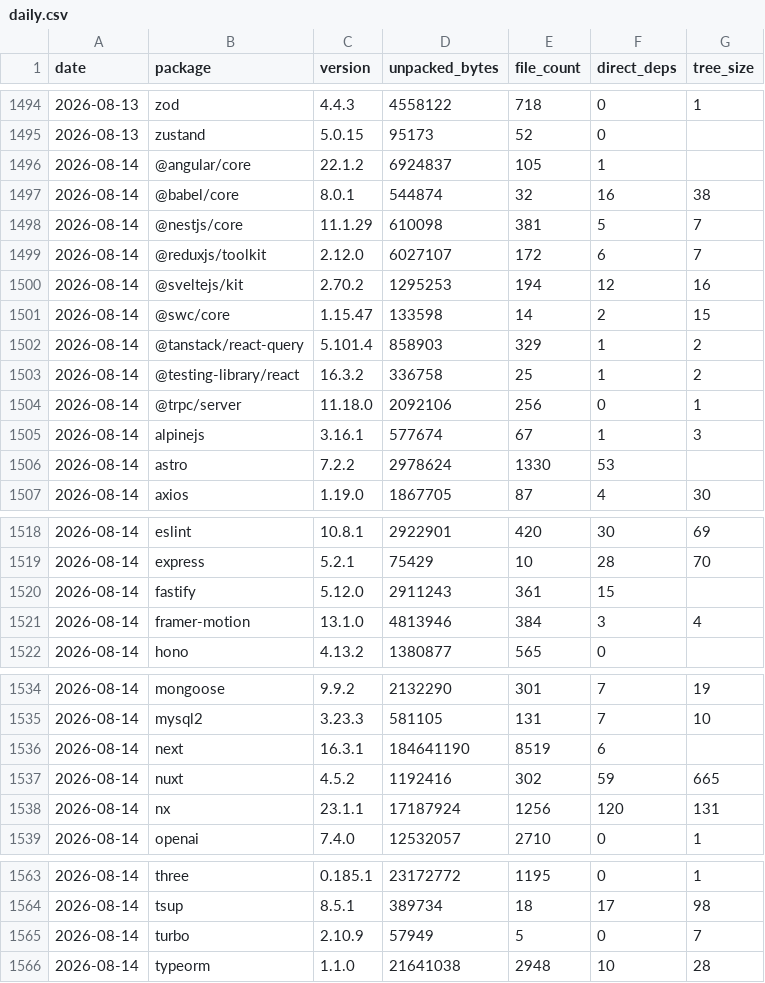
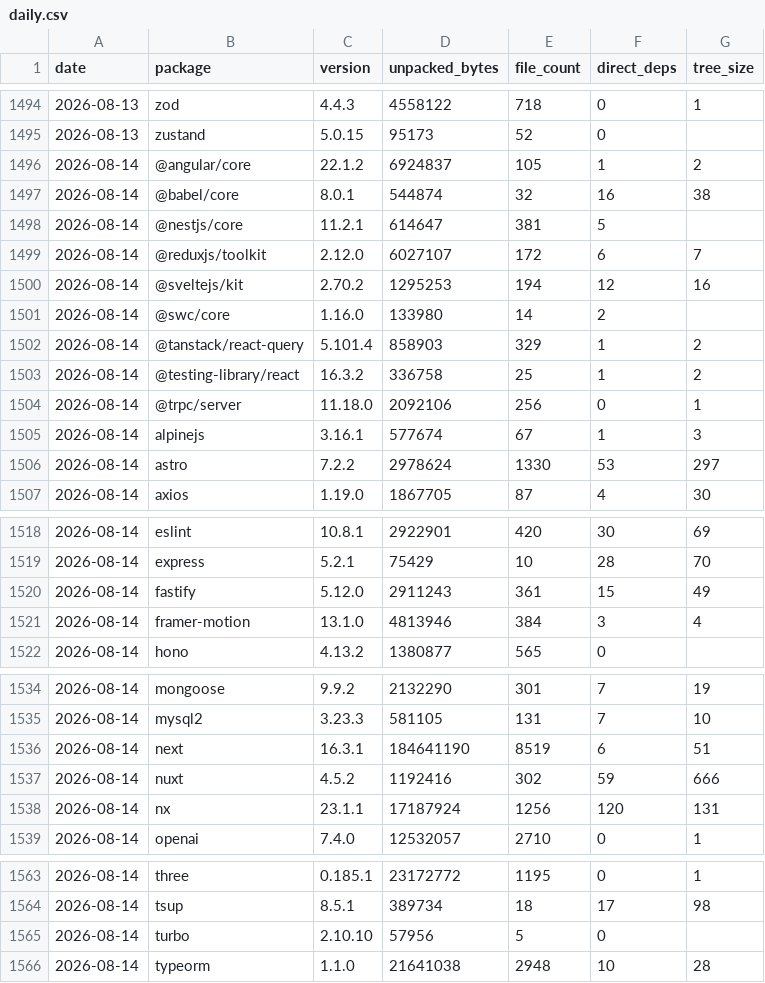
Before and after one commit to shwetankg07/great-consolidation, a CSV file: data/daily.csv, drawn as a sheet; only a part is shown, gaps mark what is left out; the diff covers the shown part only.

```diff
--- a/data/daily.csv
+++ b/data/daily.csv
@@ -1495,8 +1495,8 @@ date,package,version,unpacked_bytes,file_count,direct_deps,tree_size
 2026-08-13,zustand,5.0.15,95173,52,0,
-2026-08-14,@angular/core,22.1.2,6924837,105,1,
+2026-08-14,@angular/core,22.1.2,6924837,105,1,2
 2026-08-14,@babel/core,8.0.1,544874,32,16,38
-2026-08-14,@nestjs/core,11.1.29,610098,381,5,7
+2026-08-14,@nestjs/core,11.2.1,614647,381,5,
 2026-08-14,@reduxjs/toolkit,2.12.0,6027107,172,6,7
 2026-08-14,@sveltejs/kit,2.70.2,1295253,194,12,16
-2026-08-14,@swc/core,1.15.47,133598,14,2,15
+2026-08-14,@swc/core,1.16.0,133980,14,2,
 2026-08-14,@tanstack/react-query,5.101.4,858903,329,1,2
@@ -1505,3 +1505,3 @@ date,package,version,unpacked_bytes,file_count,direct_deps,tree_size
 2026-08-14,alpinejs,3.16.1,577674,67,1,3
-2026-08-14,astro,7.2.2,2978624,1330,53,
+2026-08-14,astro,7.2.2,2978624,1330,53,297
 2026-08-14,axios,1.19.0,1867705,87,4,30
@@ -1519,3 +1519,3 @@ date,package,version,unpacked_bytes,file_count,direct_deps,tree_size
 2026-08-14,express,5.2.1,75429,10,28,70
-2026-08-14,fastify,5.12.0,2911243,361,15,
+2026-08-14,fastify,5.12.0,2911243,361,15,49
 2026-08-14,framer-motion,13.1.0,4813946,384,3,4
@@ -1535,4 +1535,4 @@ date,package,version,unpacked_bytes,file_count,direct_deps,tree_size
 2026-08-14,mysql2,3.23.3,581105,131,7,10
-2026-08-14,next,16.3.1,184641190,8519,6,
-2026-08-14,nuxt,4.5.2,1192416,302,59,665
+2026-08-14,next,16.3.1,184641190,8519,6,51
+2026-08-14,nuxt,4.5.2,1192416,302,59,666
 2026-08-14,nx,23.1.1,17187924,1256,120,131
@@ -1564,3 +1564,3 @@ date,package,version,unpacked_bytes,file_count,direct_deps,tree_size
 2026-08-14,tsup,8.5.1,389734,18,17,98
-2026-08-14,turbo,2.10.9,57949,5,0,7
+2026-08-14,turbo,2.10.10,57956,5,0,
 2026-08-14,typeorm,1.1.0,21641038,2948,10,28
```
Also changed, not shown: 1 edited cell elsewhere in this file, data/releases.csv, 1 other file.
